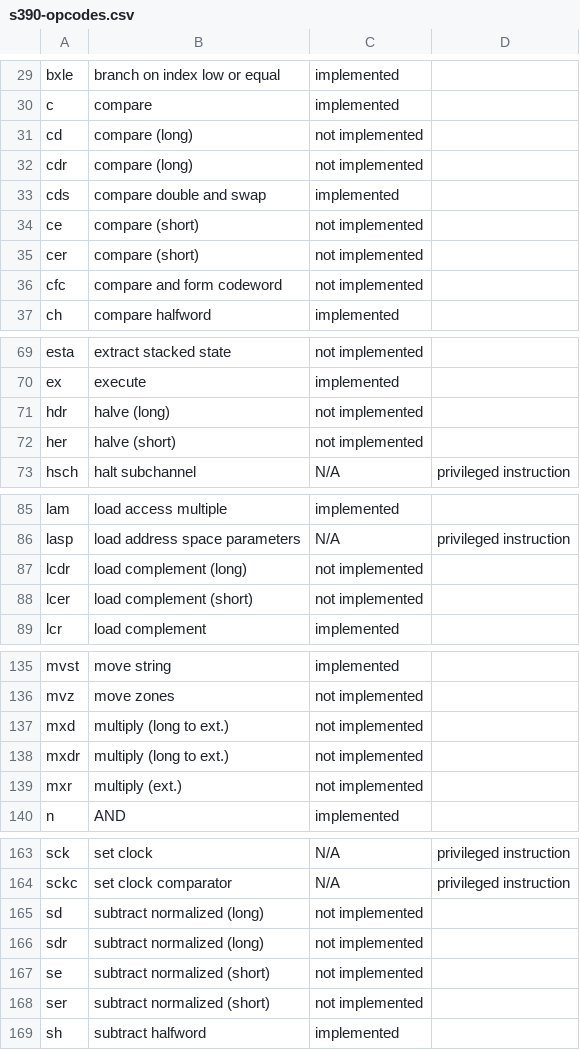
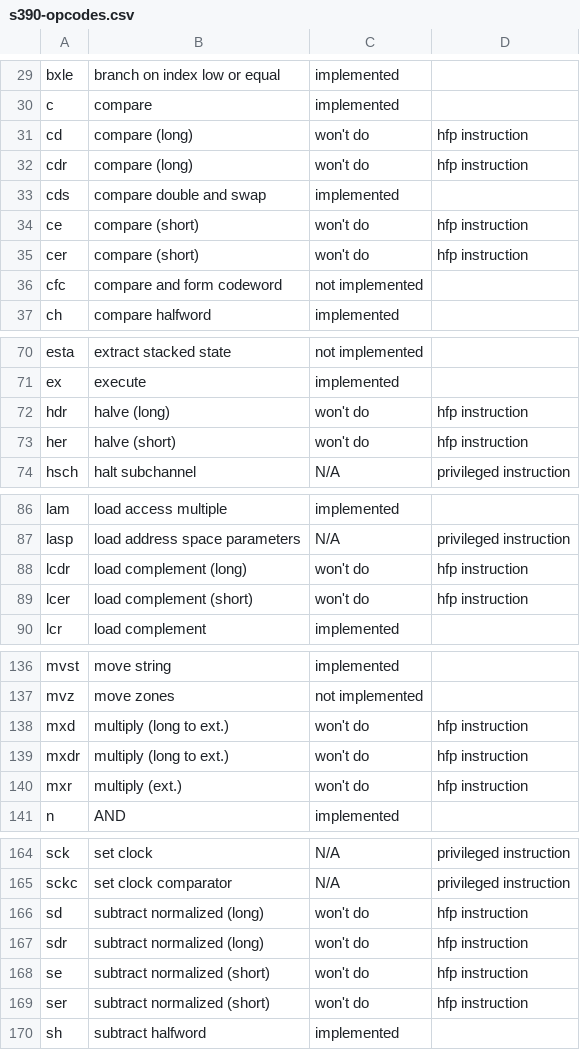
Before and after one commit to dumganhar/valgrind, a CSV file: docs/internals/s390-opcodes.csv, drawn as a sheet; only a part is shown, gaps mark what is left out; the diff covers the shown part only.

```diff
--- a/docs/internals/s390-opcodes.csv
+++ b/docs/internals/s390-opcodes.csv
@@ -30,7 +30,7 @@ bxle,"branch on index low or equal",implemented,
 c,compare,implemented,
-cd,"compare (long)","not implemented",
-cdr,"compare (long)","not implemented",
+cd,"compare (long)","won't do","hfp instruction"
+cdr,"compare (long)","won't do","hfp instruction"
 cds,"compare double and swap",implemented,
-ce,"compare (short)","not implemented",
-cer,"compare (short)","not implemented",
+ce,"compare (short)","won't do","hfp instruction"
+cer,"compare (short)","won't do","hfp instruction"
 cfc,"compare and form codeword","not implemented",
@@ -70,4 +71,4 @@ esta,"extract stacked state","not implemented",
 ex,execute,implemented,
-hdr,"halve (long)","not implemented",
-her,"halve (short)","not implemented",
+hdr,"halve (long)","won't do","hfp instruction"
+her,"halve (short)","won't do","hfp instruction"
 hsch,"halt subchannel",N/A,"privileged instruction"
@@ -86,4 +87,4 @@ lam,"load access multiple",implemented,
 lasp,"load address space parameters",N/A,"privileged instruction"
-lcdr,"load complement (long)","not implemented",
-lcer,"load complement (short)","not implemented",
+lcdr,"load complement (long)","won't do","hfp instruction"
+lcer,"load complement (short)","won't do","hfp instruction"
 lcr,"load complement",implemented,
@@ -136,5 +137,5 @@ mvst,"move string",implemented,
 mvz,"move zones","not implemented",
-mxd,"multiply (long to ext.)","not implemented",
-mxdr,"multiply (long to ext.)","not implemented",
-mxr,"multiply (ext.)","not implemented",
+mxd,"multiply (long to ext.)","won't do","hfp instruction"
+mxdr,"multiply (long to ext.)","won't do","hfp instruction"
+mxr,"multiply (ext.)","won't do","hfp instruction"
 n,AND,implemented,
@@ -164,6 +165,6 @@ sck,"set clock",N/A,"privileged instruction"
 sckc,"set clock comparator",N/A,"privileged instruction"
-sd,"subtract normalized (long)","not implemented",
-sdr,"subtract normalized (long)","not implemented",
-se,"subtract normalized (short)","not implemented",
-ser,"subtract normalized (short)","not implemented",
+sd,"subtract normalized (long)","won't do","hfp instruction"
+sdr,"subtract normalized (long)","won't do","hfp instruction"
+se,"subtract normalized (short)","won't do","hfp instruction"
+ser,"subtract normalized (short)","won't do","hfp instruction"
 sh,"subtract halfword",implemented,
```
Also changed, not shown: 1 moved row and 64 edited cells elsewhere in this file.
